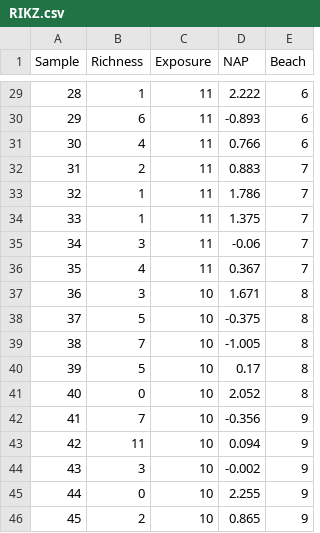
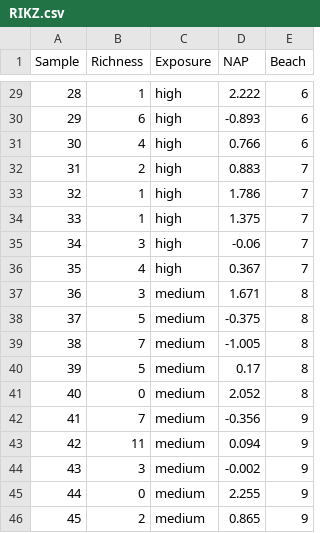
Before and after one commit to marcoplebani85/datasets, a CSV file: RIKZ.csv, drawn as a sheet; only a part is shown, gaps mark what is left out; the diff covers the shown part only.

Commit message:
Add files via upload
changed Exposure from 8-10-11 to low-medium-high

```diff
--- a/RIKZ.csv
+++ b/RIKZ.csv
@@ -29,18 +29,18 @@
-28,1,11,2.222,6
-29,6,11,-0.893,6
-30,4,11,0.766,6
-31,2,11,0.883,7
-32,1,11,1.786,7
-33,1,11,1.375,7
-34,3,11,-0.06,7
-35,4,11,0.367,7
-36,3,10,1.671,8
-37,5,10,-0.375,8
-38,7,10,-1.005,8
-39,5,10,0.17,8
-40,0,10,2.052,8
-41,7,10,-0.356,9
-42,11,10,0.094,9
-43,3,10,-0.002,9
-44,0,10,2.255,9
-45,2,10,0.865,9
+28,1,high,2.222,6
+29,6,high,-0.893,6
+30,4,high,0.766,6
+31,2,high,0.883,7
+32,1,high,1.786,7
+33,1,high,1.375,7
+34,3,high,-0.06,7
+35,4,high,0.367,7
+36,3,medium,1.671,8
+37,5,medium,-0.375,8
+38,7,medium,-1.005,8
+39,5,medium,0.17,8
+40,0,medium,2.052,8
+41,7,medium,-0.356,9
+42,11,medium,0.094,9
+43,3,medium,-0.002,9
+44,0,medium,2.255,9
+45,2,medium,0.865,9
```
Also changed, not shown: 27 edited cells elsewhere in this file.
